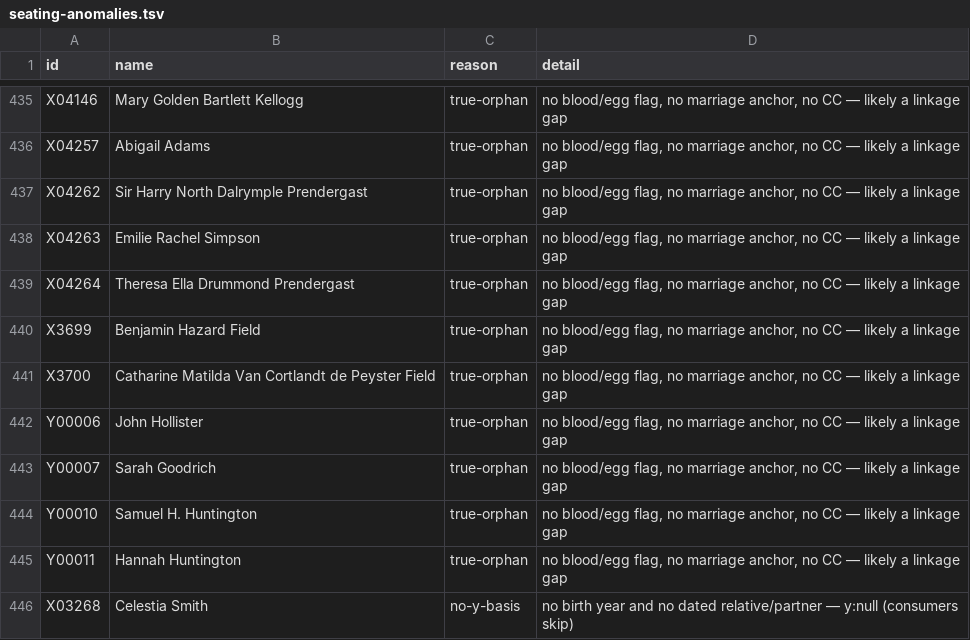
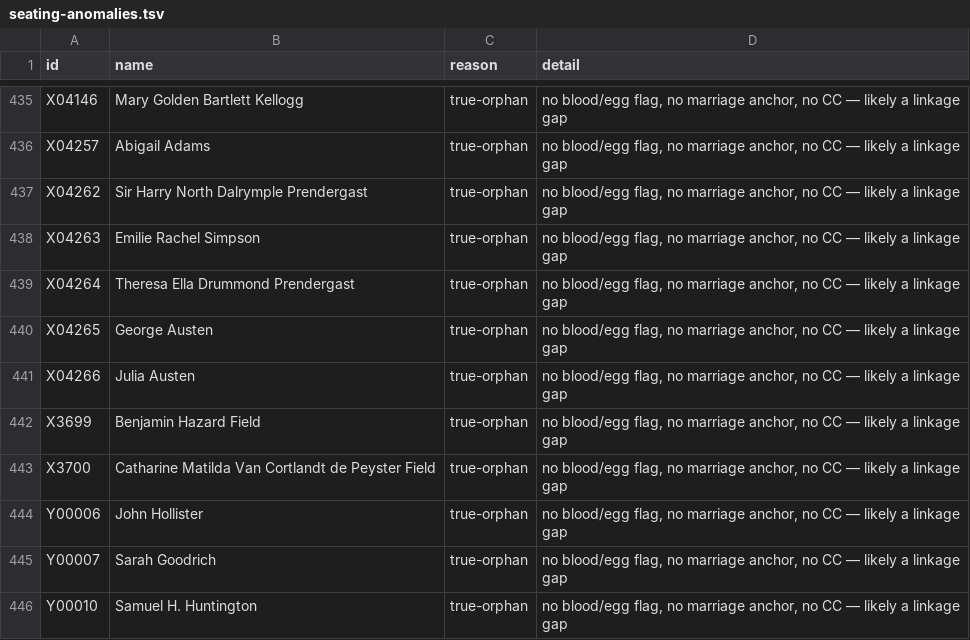
Before and after one commit to 35degrees/hookerfamily041726, a TSV file: seating-anomalies.tsv, drawn as a sheet; only a part is shown, gaps mark what is left out; the shorter side is filled out with more unchanged rows; the diff names each change by its address in the sheet, - before the commit and + after, or states it on an @@ line.

```diff
--- a/seating-anomalies.tsv
+++ b/seating-anomalies.tsv
+row 440: X04265 | George Austen | true-orphan | no blood/egg flag, no marriage anchor, no CC — likely a linkage gap
+row 441: X04266 | Julia Austen | true-orphan | no blood/egg flag, no marriage anchor, no CC — likely a linkage gap
```
Also changed, not shown: 1 other file.
